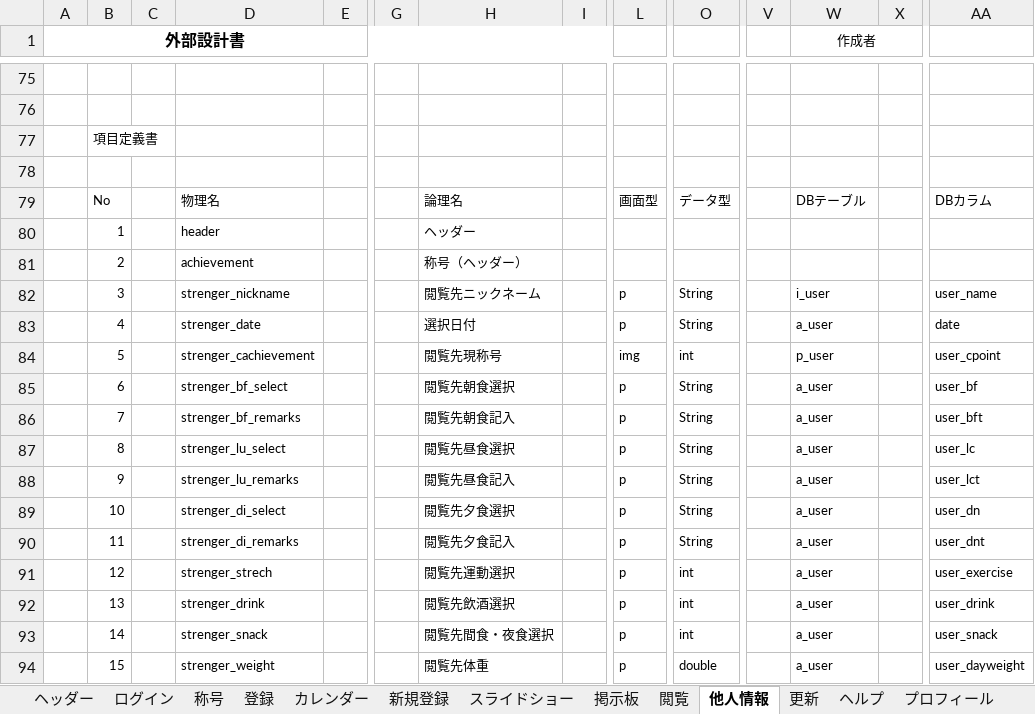
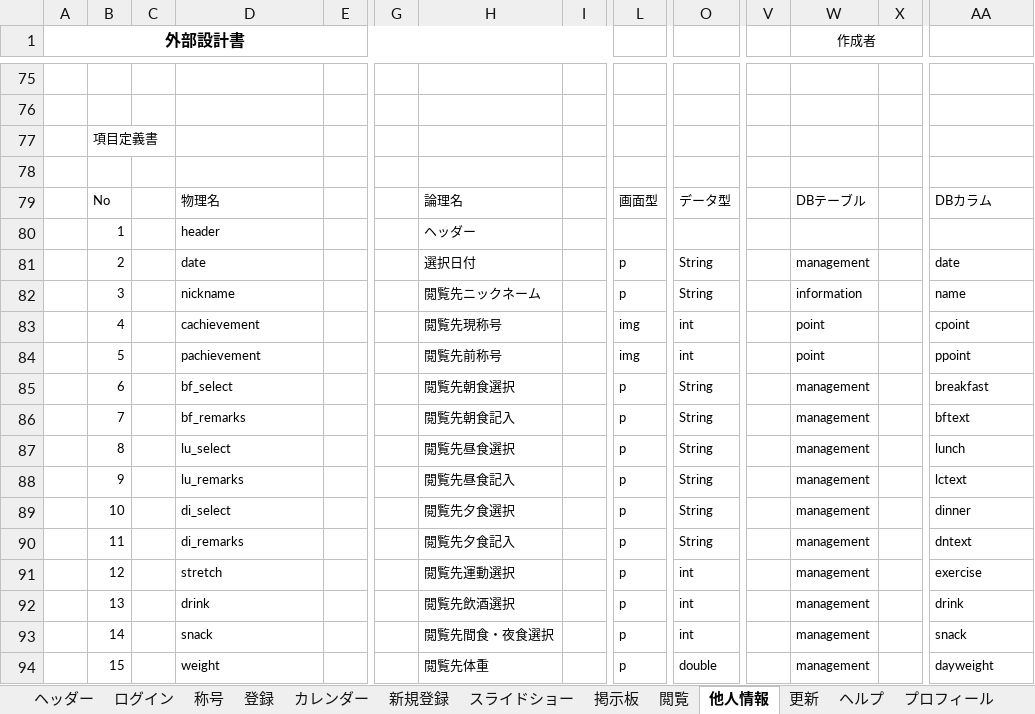
Before and after one commit to dojo2023/E-4, an Excel workbook: 共有用フォルダー/20230609_外部設計書_そばうどん講師レビュー修正中.xlsx, sheet 他人情報, drawn as a sheet; only a part is shown, gaps mark what is left out; values as stored, in another font and other column widths than the file's, no borders; charts and pictures not drawn; removed rows and columns are numbered as before the commit, all else as after; rows hold the shown columns only; the diff covers the shown part only; the diff names each change by its address in the sheet, - before the commit and + after, or states it on an @@ line.

```diff
--- a/共有用フォルダー/20230609_外部設計書_そばうどん講師レビュー修正中.xlsx (sheet 他人情報)
+++ b/共有用フォルダー/20230609_外部設計書_そばうどん講師レビュー修正中.xlsx (sheet 他人情報)
-row 81:  | 2 |  | achievement |  |  | 称号（ヘッダー）
+row 81:  | 2 |  | date |  |  | 選択日付 |  | p | String |  | management |  | date
-D82: strenger_nickname
+D82: nickname
-W82 (作成者): i_user
+W82 (作成者): information
-AA82: user_name
+AA82: name
-row 83:  | 4 |  | strenger_date |  |  | 選択日付 |  | p | String |  | a_user |  | date
+row 83:  | 4 |  | cachievement |  |  | 閲覧先現称号 |  | img | int |  | point |  | cpoint
-D84: strenger_cachievement
+D84: pachievement
-H84: 閲覧先現称号
+H84: 閲覧先前称号
-W84 (作成者): p_user
+W84 (作成者): point
-AA84: user_cpoint
+AA84: ppoint
-D85: strenger_bf_select
+D85: bf_select
-W85:W94 (作成者): a_user
+W85:W94 (作成者): management
-AA85: user_bf
+AA85: breakfast
-D86: strenger_bf_remarks
+D86: bf_remarks
-AA86: user_bft
+AA86: bftext
-D87: strenger_lu_select
+D87: lu_select
-AA87: user_lc
+AA87: lunch
-D88: strenger_lu_remarks
+D88: lu_remarks
-AA88: user_lct
+AA88: lctext
-D89: strenger_di_select
+D89: di_select
-AA89: user_dn
+AA89: dinner
-D90: strenger_di_remarks
+D90: di_remarks
-AA90: user_dnt
+AA90: dntext
-D91: strenger_strech
+D91: stretch
-AA91: user_exercise
+AA91: exercise
-D92: strenger_drink
+D92: drink
-AA92: user_drink
+AA92: drink
-D93: strenger_snack
+D93: snack
-AA93: user_snack
+AA93: snack
-D94: strenger_weight
+D94: weight
-AA94: user_dayweight
+AA94: dayweight
```
Also changed, not shown: 1 removed row and cell formats elsewhere in this sheet, sheet 閲覧, sheet プロフィール, sheet 更新, charts or pictures.
